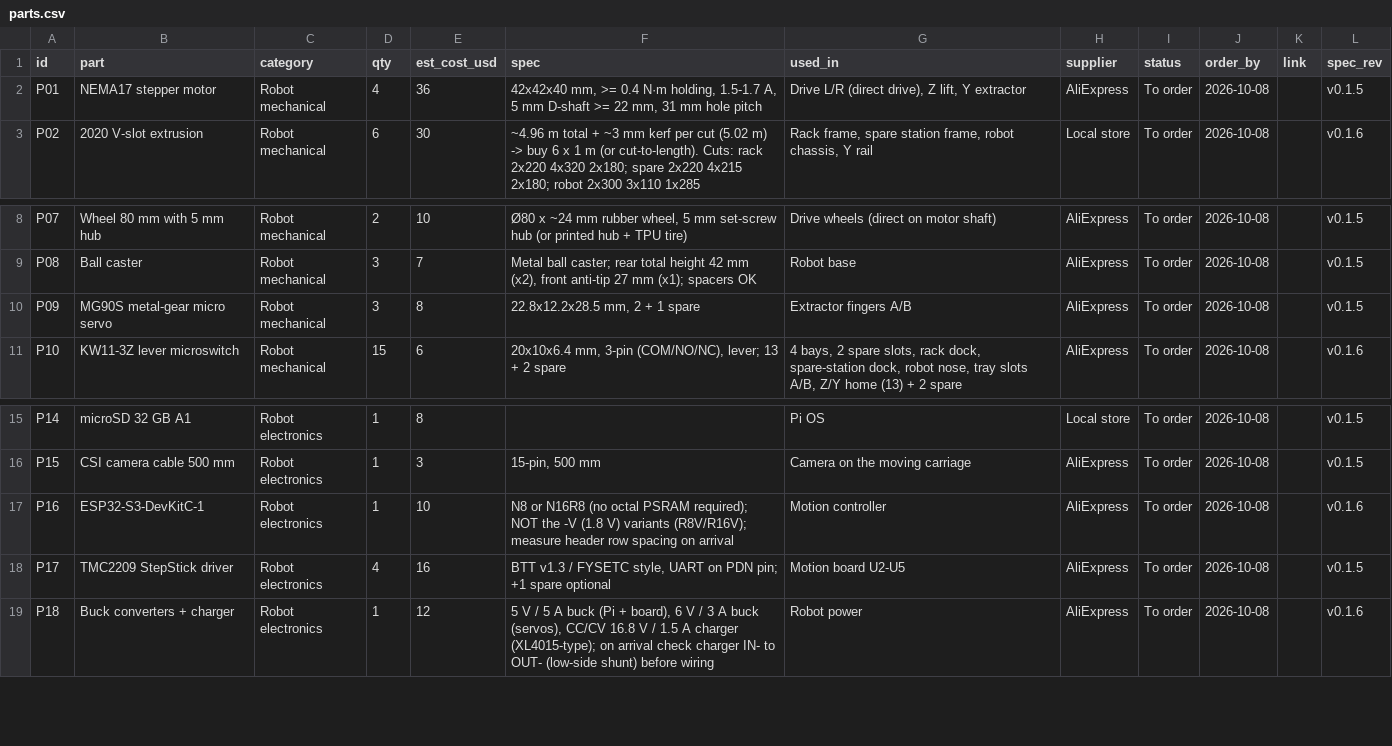
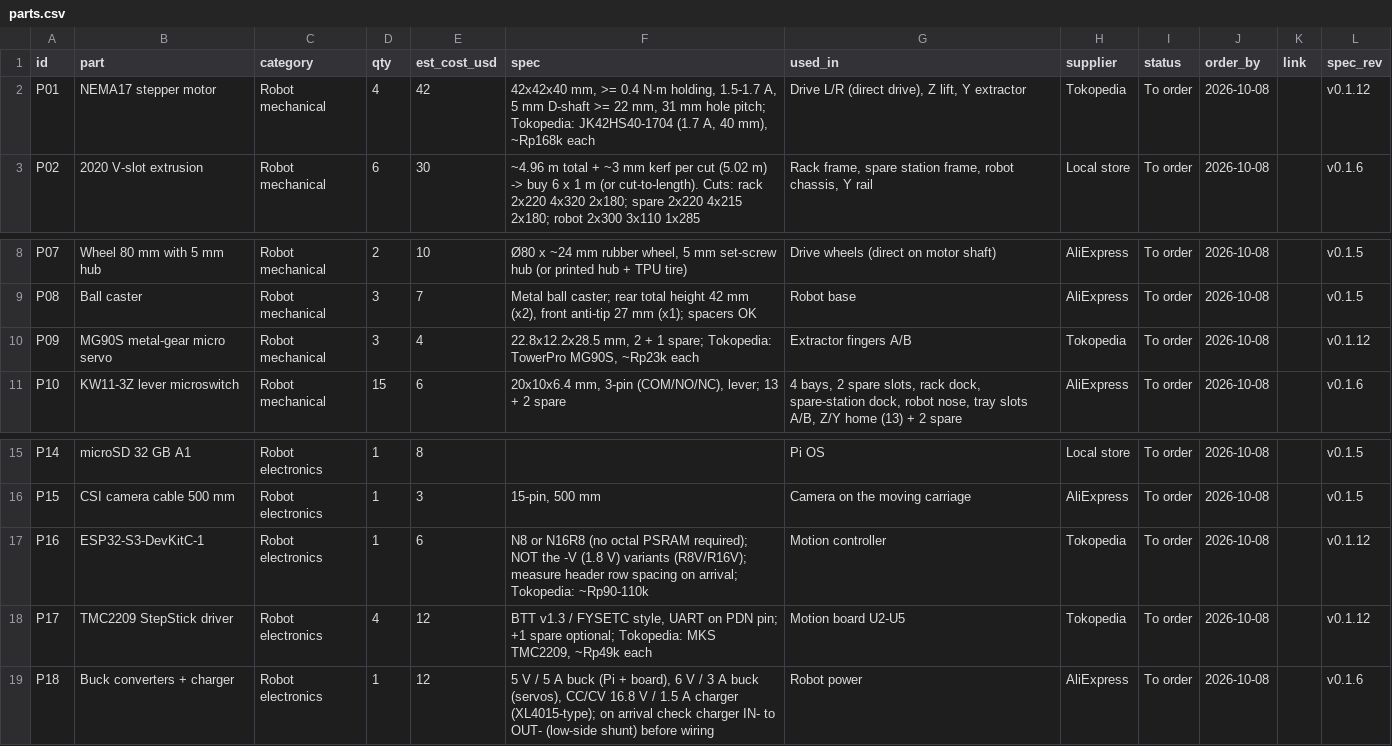
Before and after one commit to freethought101/RackBotGen3, a CSV file: docs/parts.csv, drawn as a sheet; only a part is shown, gaps mark what is left out.

```diff
--- a/docs/parts.csv
+++ b/docs/parts.csv
@@ -1,3 +1,3 @@
 id,part,category,qty,est_cost_usd,spec,used_in,supplier,status,order_by,link,spec_rev
-P01,NEMA17 stepper motor,Robot mechanical,4,36,"42x42x40 mm, >= 0.4 N·m holding, 1.5-1.7 A, 5 mm D-shaft >= 22 mm, 31 mm hole pitch","Drive L/R (direct drive), Z lift, Y extractor",AliExpress,To order,2026-10-08,,v0.1.5
+P01,NEMA17 stepper motor,Robot mechanical,4,42,"42x42x40 mm, >= 0.4 N·m holding, 1.5-1.7 A, 5 mm D-shaft >= 22 mm, 31 mm hole pitch; Tokopedia: JK42HS40-1704 (1.7 A, 40 mm), ~Rp168k each","Drive L/R (direct drive), Z lift, Y extractor",Tokopedia,To order,2026-10-08,,v0.1.12
 P02,2020 V-slot extrusion,Robot mechanical,6,30,"~4.96 m total + ~3 mm kerf per cut (5.02 m) -> buy 6 x 1 m (or cut-to-length). Cuts: rack 2x220 4x320 2x180; spare 2x220 4x215 2x180; robot 2x300 3x110 1x285","Rack frame, spare station frame, robot chassis, Y rail",Local store,To order,2026-10-08,,v0.1.6
@@ -9,3 +9,3 @@ P07,Wheel 80 mm with 5 mm hub,Robot mechanical,2,10,"Ø80 x ~24 mm rubber wheel,
 P08,Ball caster,Robot mechanical,3,7,"Metal ball caster; rear total height 42 mm (x2), front anti-tip 27 mm (x1); spacers OK","Robot base",AliExpress,To order,2026-10-08,,v0.1.5
-P09,MG90S metal-gear micro servo,Robot mechanical,3,8,"22.8x12.2x28.5 mm, 2 + 1 spare","Extractor fingers A/B",AliExpress,To order,2026-10-08,,v0.1.5
+P09,MG90S metal-gear micro servo,Robot mechanical,3,4,"22.8x12.2x28.5 mm, 2 + 1 spare; Tokopedia: TowerPro MG90S, ~Rp23k each",Extractor fingers A/B,Tokopedia,To order,2026-10-08,,v0.1.12
 P10,KW11-3Z lever microswitch,Robot mechanical,15,6,"20x10x6.4 mm, 3-pin (COM/NO/NC), lever; 13 + 2 spare","4 bays, 2 spare slots, rack dock, spare-station dock, robot nose, tray slots A/B, Z/Y home (13) + 2 spare",AliExpress,To order,2026-10-08,,v0.1.6
@@ -16,4 +16,4 @@ P14,microSD 32 GB A1,Robot electronics,1,8,"","Pi OS",Local store,To order,2026-
 P15,CSI camera cable 500 mm,Robot electronics,1,3,"15-pin, 500 mm","Camera on the moving carriage",AliExpress,To order,2026-10-08,,v0.1.5
-P16,ESP32-S3-DevKitC-1,Robot electronics,1,10,"N8 or N16R8 (no octal PSRAM required); NOT the -V (1.8 V) variants (R8V/R16V); measure header row spacing on arrival","Motion controller",AliExpress,To order,2026-10-08,,v0.1.6
-P17,TMC2209 StepStick driver,Robot electronics,4,16,"BTT v1.3 / FYSETC style, UART on PDN pin; +1 spare optional","Motion board U2-U5",AliExpress,To order,2026-10-08,,v0.1.5
+P16,ESP32-S3-DevKitC-1,Robot electronics,1,6,N8 or N16R8 (no octal PSRAM required); NOT the -V (1.8 V) variants (R8V/R16V); measure header row spacing on arrival; Tokopedia: ~Rp90-110k,Motion controller,Tokopedia,To order,2026-10-08,,v0.1.12
+P17,TMC2209 StepStick driver,Robot electronics,4,12,"BTT v1.3 / FYSETC style, UART on PDN pin; +1 spare optional; Tokopedia: MKS TMC2209, ~Rp49k each",Motion board U2-U5,Tokopedia,To order,2026-10-08,,v0.1.12
 P18,Buck converters + charger,Robot electronics,1,12,"5 V / 5 A buck (Pi + board), 6 V / 3 A buck (servos), CC/CV 16.8 V / 1.5 A charger (XL4015-type); on arrival check charger IN- to OUT- (low-side shunt) before wiring","Robot power",AliExpress,To order,2026-10-08,,v0.1.6
```
Also changed, not shown: 2 other files.
